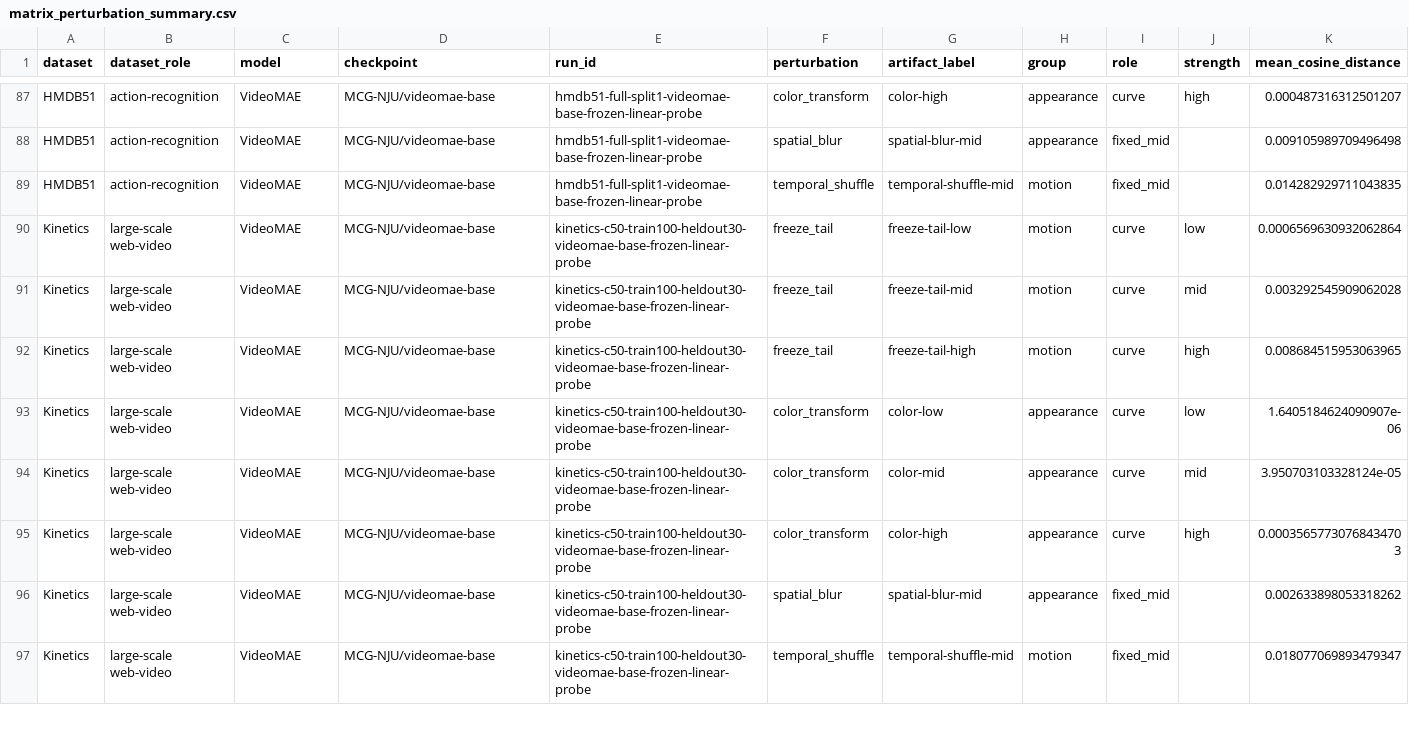
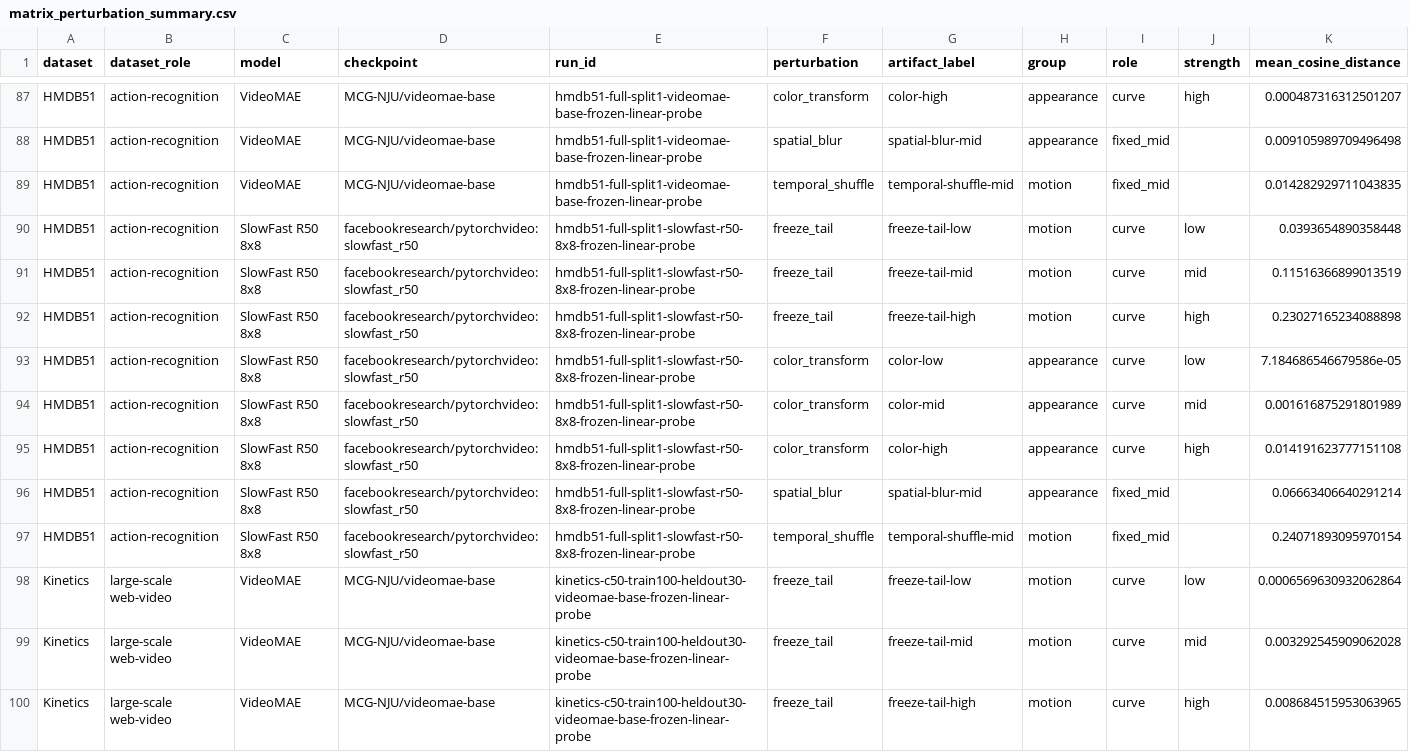
Before and after one commit to ruan-momota/vrl, a CSV file: outputs/reports/full_matrix/matrix_perturbation_summary.csv, drawn as a sheet; only a part is shown, gaps mark what is left out; the shorter side is filled out with more unchanged rows; rows hold the shown columns only; the diff names each change by its address in the sheet, - before the commit and + after, or states it on an @@ line.

Commit message:
Add HMDB51 x SlowFast linear-probe run cell and results
Picked as the cheapest/fastest next cell: HMDB51 data already local
(no fetch), SlowFast model code already registered and proven on the
shared-ancestor commit (no new integration work). Needed pytorchvideo
(+ its own fvcore/iopath/parameterized deps) added to pyproject.toml --
torch.hub's SlowFast checkpoint loading requires it and it wasn't
previously a project dependency.

Ran on a $0.17/hr RTX A4000 (~11 min end-to-end, SlowFast is a CNN and
about as fast as VideoMAE, not a slow transformer like V-JEPA2/DisMo).
71.9% LP accuracy -- the strongest of the three HMDB51 models so far
(V-JEPA2 62.8%, VideoMAE 36.0%). Added the Cell entry to
build_full_matrix_summary.py, bringing the combined matrix to 15 cells.

```diff
--- a/outputs/reports/full_matrix/matrix_perturbation_summary.csv
+++ b/outputs/reports/full_matrix/matrix_perturbation_summary.csv
+row 90: HMDB51 | action-recognition | SlowFast R50 8x8 | facebookresearch/pytorchvideo:slowfast_r50 | hmdb51-full-split1-slowfast-r50-8x8-frozen-linear-probe | freeze_tail | freeze-tail-low | motion | curve | low | 0.0393654890358448
+row 91: HMDB51 | action-recognition | SlowFast R50 8x8 | facebookresearch/pytorchvideo:slowfast_r50 | hmdb51-full-split1-slowfast-r50-8x8-frozen-linear-probe | freeze_tail | freeze-tail-mid | motion | curve | mid | 0.11516366899013519
+row 92: HMDB51 | action-recognition | SlowFast R50 8x8 | facebookresearch/pytorchvideo:slowfast_r50 | hmdb51-full-split1-slowfast-r50-8x8-frozen-linear-probe | freeze_tail | freeze-tail-high | motion | curve | high | 0.23027165234088898
+row 93: HMDB51 | action-recognition | SlowFast R50 8x8 | facebookresearch/pytorchvideo:slowfast_r50 | hmdb51-full-split1-slowfast-r50-8x8-frozen-linear-probe | color_transform | color-low | appearance | curve | low | 7.184686546679586e-05
+row 94: HMDB51 | action-recognition | SlowFast R50 8x8 | facebookresearch/pytorchvideo:slowfast_r50 | hmdb51-full-split1-slowfast-r50-8x8-frozen-linear-probe | color_transform | color-mid | appearance | curve | mid | 0.001616875291801989
+row 95: HMDB51 | action-recognition | SlowFast R50 8x8 | facebookresearch/pytorchvideo:slowfast_r50 | hmdb51-full-split1-slowfast-r50-8x8-frozen-linear-probe | color_transform | color-high | appearance | curve | high | 0.014191623777151108
+row 96: HMDB51 | action-recognition | SlowFast R50 8x8 | facebookresearch/pytorchvideo:slowfast_r50 | hmdb51-full-split1-slowfast-r50-8x8-frozen-linear-probe | spatial_blur | spatial-blur-mid | appearance | fixed_mid |  | 0.06663406640291214
+row 97: HMDB51 | action-recognition | SlowFast R50 8x8 | facebookresearch/pytorchvideo:slowfast_r50 | hmdb51-full-split1-slowfast-r50-8x8-frozen-linear-probe | temporal_shuffle | temporal-shuffle-mid | motion | fixed_mid |  | 0.24071893095970154
```
Also changed, not shown: outputs/reports/full_matrix/matrix_baselines.csv, outputs/reports/full_matrix/matrix_motion_appearance_bias.csv, 36 other files.
